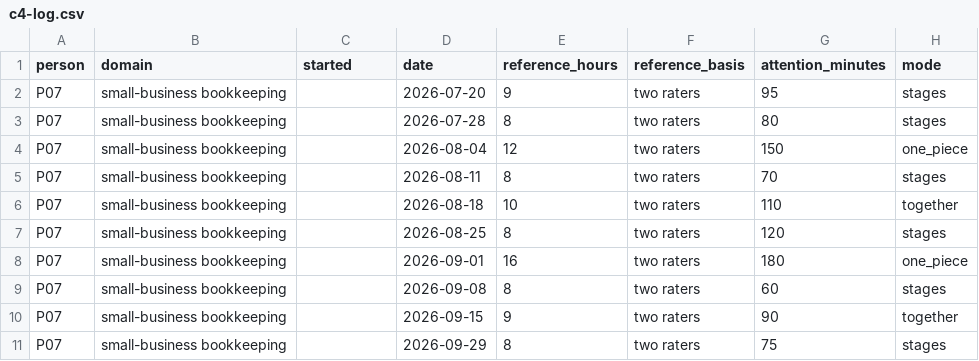
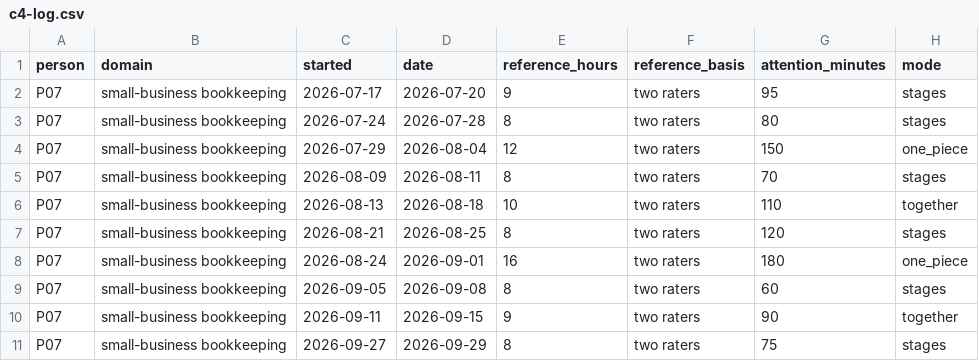
Before and after one commit to vadimchernets/delegation-horizon, a CSV file: examples/c4-log.csv, drawn as a sheet; only a part is shown; the diff names each change by its address in the sheet, - before the commit and + after, or states it on an @@ line.

```diff
--- a/examples/c4-log.csv
+++ b/examples/c4-log.csv
-C2 (started): (empty)
+C2 (started): 2026-07-17
-C3 (started): (empty)
+C3 (started): 2026-07-24
-C4 (started): (empty)
+C4 (started): 2026-07-29
-C5 (started): (empty)
+C5 (started): 2026-08-09
-C6 (started): (empty)
+C6 (started): 2026-08-13
-C7 (started): (empty)
+C7 (started): 2026-08-21
-C8 (started): (empty)
+C8 (started): 2026-08-24
-C9 (started): (empty)
+C9 (started): 2026-09-05
-C10 (started): (empty)
+C10 (started): 2026-09-11
-C11 (started): (empty)
+C11 (started): 2026-09-27
```
Also changed, not shown: examples/team-log.csv, 11 other files.
